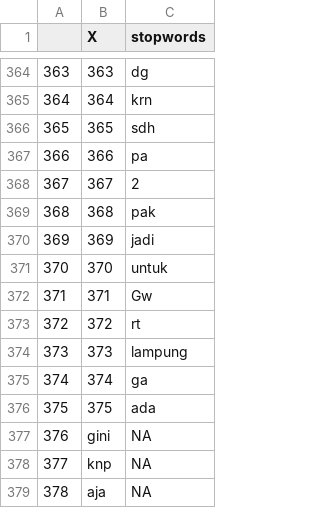
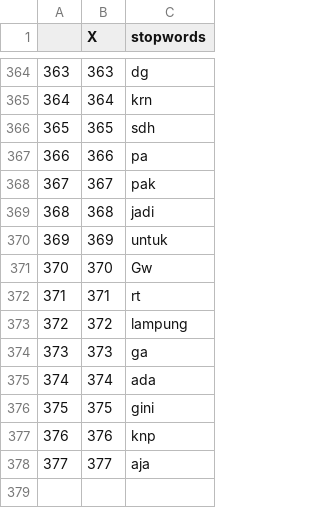
Before and after one commit to isaid-hi/bipi.datalab, a CSV file: 2023.06.21_#3 SNA Lampung/stopwords_id.csv, drawn as a sheet; only a part is shown, gaps mark what is left out; removed rows and columns are numbered as before the commit, all else as after; the diff names each change by its address in the sheet, - before the commit and + after, or states it on an @@ line.

```diff
--- a/2023.06.21_#3 SNA Lampung/stopwords_id.csv
+++ b/2023.06.21_#3 SNA Lampung/stopwords_id.csv
-C368 (stopwords): 2
+C368 (stopwords): pak
-C369 (stopwords): pak
+C369 (stopwords): jadi
-C370 (stopwords): jadi
+C370 (stopwords): untuk
-C371 (stopwords): untuk
+C371 (stopwords): Gw
-C372 (stopwords): Gw
+C372 (stopwords): rt
-C373 (stopwords): rt
+C373 (stopwords): lampung
-C374 (stopwords): lampung
+C374 (stopwords): ga
-C375 (stopwords): ga
+C375 (stopwords): ada
-C376 (stopwords): ada
+C376 (stopwords): gini
-row 377: 376 | gini | NA
-row 378: 377 | knp | NA
-row 379: 378 | aja | NA
+row 377: 376 | 376 | knp
+row 378: 377 | 377 | aja
```
Also changed, not shown: 12 other files.
